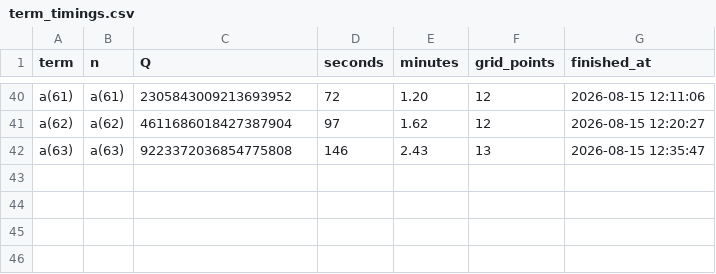
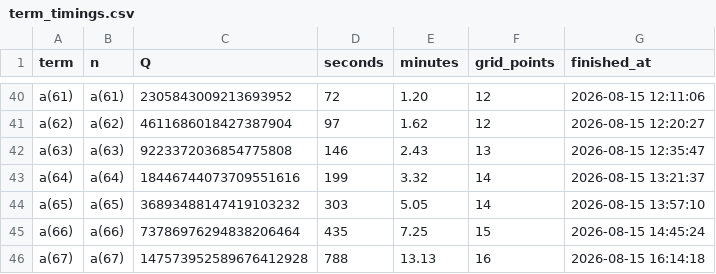
Before and after one commit to realgauravvyas/ramanujan-primes-beyond-2-56, a CSV file: data/term_timings.csv, drawn as a sheet; only a part is shown, gaps mark what is left out.

```diff
--- a/data/term_timings.csv
+++ b/data/term_timings.csv
@@ -42 +42,5 @@ a(62),a(62),4611686018427387904,97,1.62,12,2026-08-15 12:20:27
 a(63),a(63),9223372036854775808,146,2.43,13,2026-08-15 12:35:47
+a(64),a(64),18446744073709551616,199,3.32,14,2026-08-15 13:21:37
+a(65),a(65),36893488147419103232,303,5.05,14,2026-08-15 13:57:10
+a(66),a(66),73786976294838206464,435,7.25,15,2026-08-15 14:45:24
+a(67),a(67),147573952589676412928,788,13.13,16,2026-08-15 16:14:18
```
Also changed, not shown: 9 other files.
